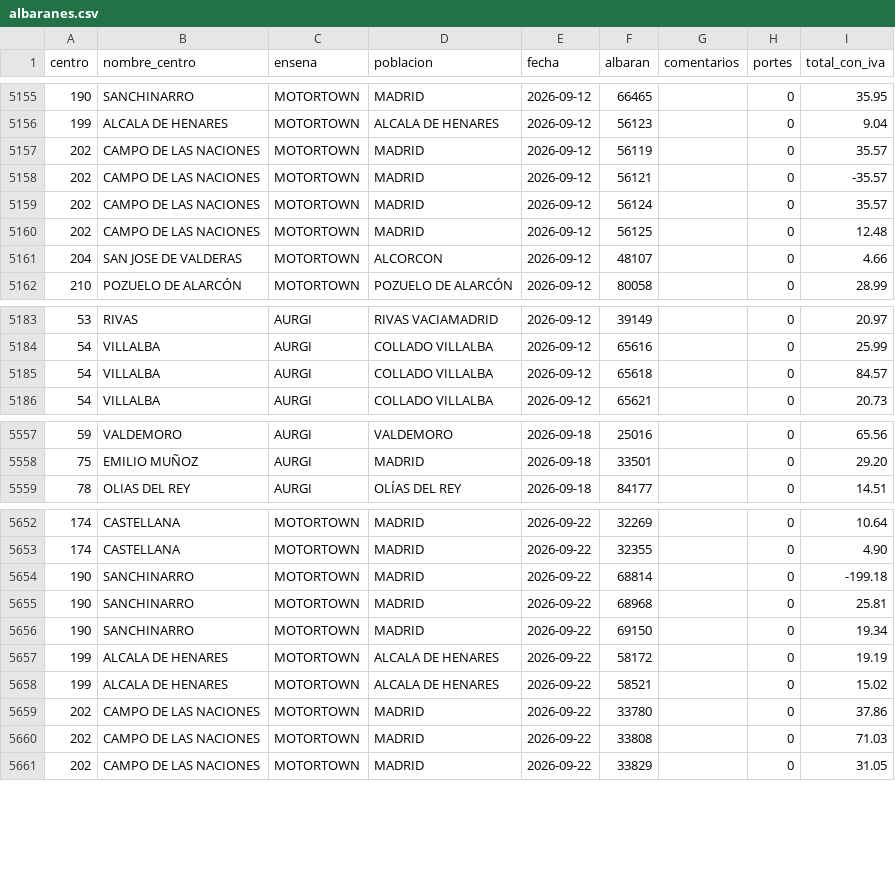
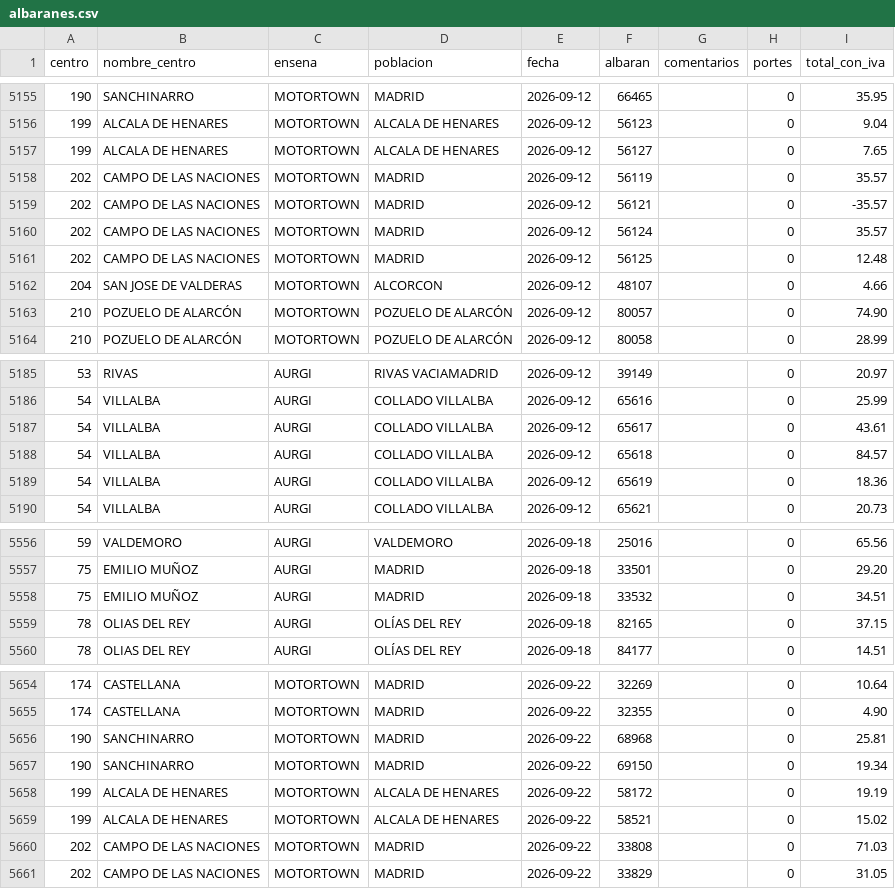
Before and after one commit to rebedoalejandro-alt/compras-ad360, a CSV file: datos/albaranes.csv, drawn as a sheet; only a part is shown, gaps mark what is left out; the diff covers the shown part only.

Commit message:
Compras al 2026-09-23: 17311 lineas, 5770 albaranes

```diff
--- a/datos/albaranes.csv
+++ b/datos/albaranes.csv
@@ -5156,2 +5156,3 @@
 199;ALCALA DE HENARES;MOTORTOWN;ALCALA DE HENARES;2026-09-12;56123;;0;9.04
+199;ALCALA DE HENARES;MOTORTOWN;ALCALA DE HENARES;2026-09-12;56127;;0;7.65
 202;CAMPO DE LAS NACIONES;MOTORTOWN;MADRID;2026-09-12;56119;;0;35.57
@@ -5161,2 +5162,3 @@
 204;SAN JOSE DE VALDERAS;MOTORTOWN;ALCORCON;2026-09-12;48107;;0;4.66
+210;POZUELO DE ALARCÓN;MOTORTOWN;POZUELO DE ALARCÓN;2026-09-12;80057;;0;74.90
 210;POZUELO DE ALARCÓN;MOTORTOWN;POZUELO DE ALARCÓN;2026-09-12;80058;;0;28.99
@@ -5184,3 +5186,5 @@
 54;VILLALBA;AURGI;COLLADO VILLALBA;2026-09-12;65616;;0;25.99
+54;VILLALBA;AURGI;COLLADO VILLALBA;2026-09-12;65617;;0;43.61
 54;VILLALBA;AURGI;COLLADO VILLALBA;2026-09-12;65618;;0;84.57
+54;VILLALBA;AURGI;COLLADO VILLALBA;2026-09-12;65619;;0;18.36
 54;VILLALBA;AURGI;COLLADO VILLALBA;2026-09-12;65621;;0;20.73
@@ -5558,2 +5557,4 @@
 75;EMILIO MUÑOZ;AURGI;MADRID;2026-09-18;33501;;0;29.20
+75;EMILIO MUÑOZ;AURGI;MADRID;2026-09-18;33532;;0;34.51
+78;OLIAS DEL REY;AURGI;OLÍAS DEL REY;2026-09-18;82165;;0;37.15
 78;OLIAS DEL REY;AURGI;OLÍAS DEL REY;2026-09-18;84177;;0;14.51
@@ -5653,3 +5655,2 @@
 174;CASTELLANA;MOTORTOWN;MADRID;2026-09-22;32355;;0;4.90
-190;SANCHINARRO;MOTORTOWN;MADRID;2026-09-22;68814;;0;-199.18
 190;SANCHINARRO;MOTORTOWN;MADRID;2026-09-22;68968;;0;25.81
@@ -5658,3 +5659,2 @@
 199;ALCALA DE HENARES;MOTORTOWN;ALCALA DE HENARES;2026-09-22;58521;;0;15.02
-202;CAMPO DE LAS NACIONES;MOTORTOWN;MADRID;2026-09-22;33780;;0;37.86
 202;CAMPO DE LAS NACIONES;MOTORTOWN;MADRID;2026-09-22;33808;;0;71.03
```
Also changed, not shown: 6 added rows and 10 removed rows elsewhere in this file, 3 other files.
